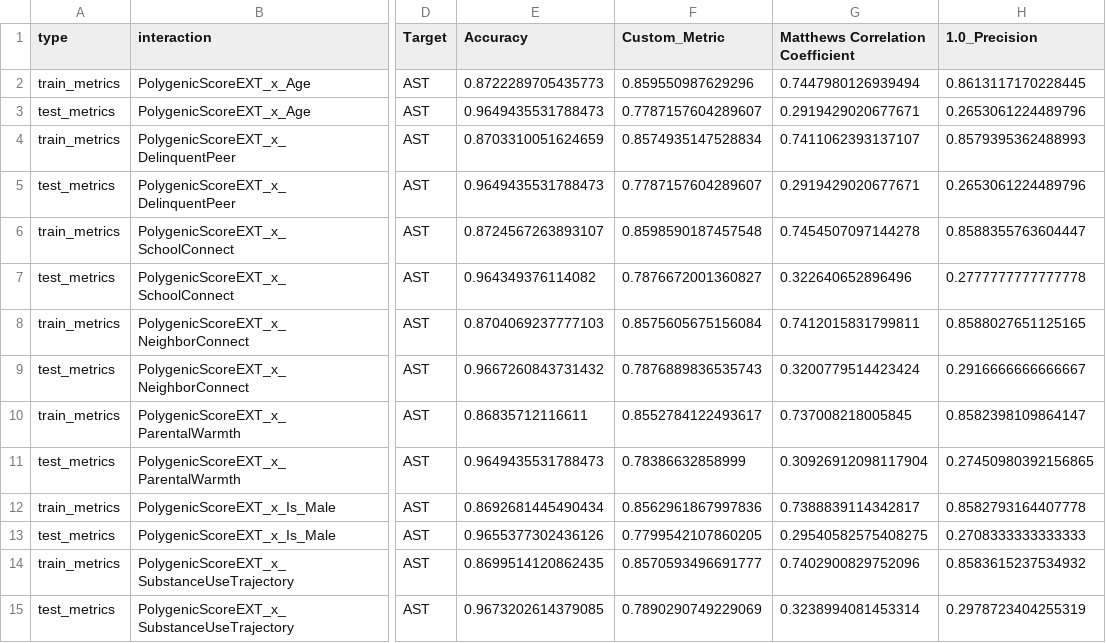
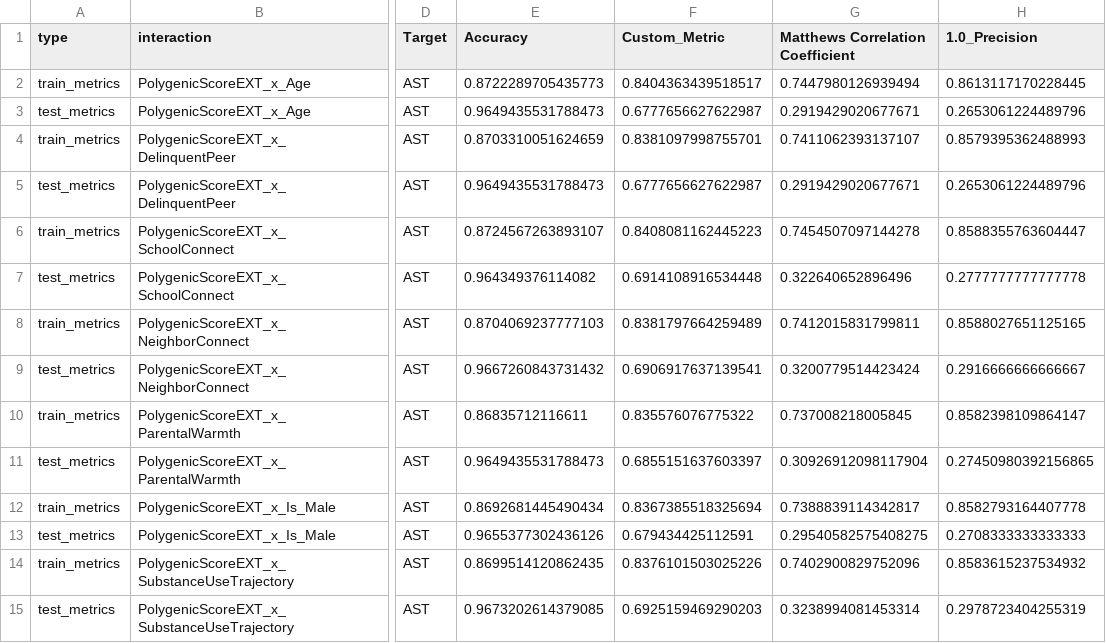
Before and after one commit to Shorzinator/GxE-Study, a CSV file: Phase_1/results/one_vs_all/logistic_regression_results/metrics/without Race/with SUT/AST_1_vs_4_with_SUT.csv, drawn as a sheet; only a part is shown, gaps mark what is left out; the diff names each change by its address in the sheet, - before the commit and + after, or states it on an @@ line.

```diff
--- a/Phase_1/results/one_vs_all/logistic_regression_results/metrics/without Race/with SUT/AST_1_vs_4_with_SUT.csv
+++ b/Phase_1/results/one_vs_all/logistic_regression_results/metrics/without Race/with SUT/AST_1_vs_4_with_SUT.csv
-F2 (Custom_Metric): 0.859550987629296
+F2 (Custom_Metric): 0.8404363439518517
-F3 (Custom_Metric): 0.7787157604289607
+F3 (Custom_Metric): 0.6777656627622987
-F4 (Custom_Metric): 0.8574935147528834
+F4 (Custom_Metric): 0.8381097998755701
-F5 (Custom_Metric): 0.7787157604289607
+F5 (Custom_Metric): 0.6777656627622987
-F6 (Custom_Metric): 0.8598590187457548
+F6 (Custom_Metric): 0.8408081162445223
-F7 (Custom_Metric): 0.7876672001360827
+F7 (Custom_Metric): 0.6914108916534448
-F8 (Custom_Metric): 0.8575605675156084
+F8 (Custom_Metric): 0.8381797664259489
-F9 (Custom_Metric): 0.7876889836535743
+F9 (Custom_Metric): 0.6906917637139541
-F10 (Custom_Metric): 0.8552784122493617
+F10 (Custom_Metric): 0.835576076775322
-F11 (Custom_Metric): 0.78386632858999
+F11 (Custom_Metric): 0.6855151637603397
-F12 (Custom_Metric): 0.8562961867997836
+F12 (Custom_Metric): 0.8367385518325694
-F13 (Custom_Metric): 0.7799542107860205
+F13 (Custom_Metric): 0.679434425112591
-F14 (Custom_Metric): 0.8570593496691777
+F14 (Custom_Metric): 0.8376101503025226
-F15 (Custom_Metric): 0.7890290749229069
+F15 (Custom_Metric): 0.6925159469290203
```
Also changed, not shown: Phase_1/results/one_vs_all/logistic_regression_results/metrics/without Race/with SUT/AST_2_vs_4_with_SUT.csv, Phase_1/results/one_vs_all/logistic_regression_results/metrics/without Race/with SUT/AST_3_vs_4_with_SUT.csv, 8 other files.
